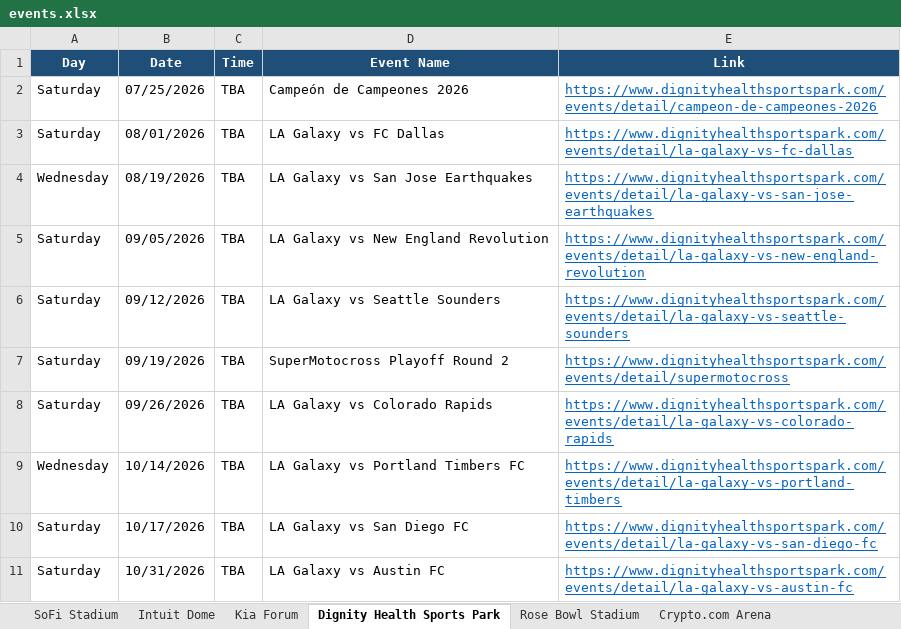
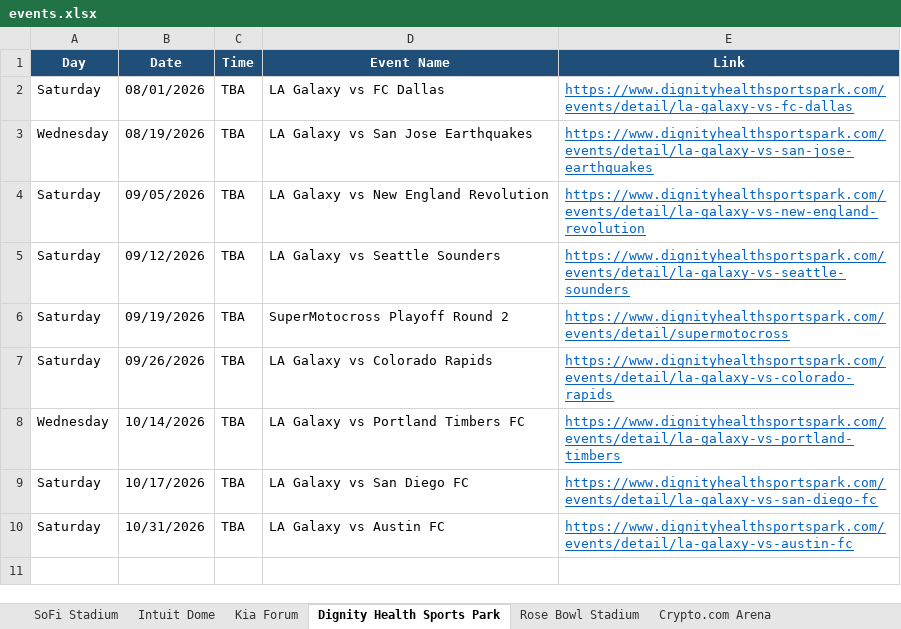
Before and after one commit to hannahlee-vzw/southern_california_events, an Excel workbook: docs/events.xlsx, sheet Dignity Health Sports Park, drawn as a sheet; values as stored, in another font and other column widths than the file's, no borders; the diff names each change by its address in the sheet, - before the commit and + after, or states it on an @@ line.

```diff
--- a/docs/events.xlsx (sheet Dignity Health Sports Park)
+++ b/docs/events.xlsx (sheet Dignity Health Sports Park)
-row 2: Saturday | 07/25/2026 | TBA | Campeón de Campeones 2026 | https://www.dignityhealthsportspark.com/events/detail/campeon-de-campeones-2026
```
Also changed, not shown: sheet Past Events, sheet Hollywood Bowl, 3 other files.
